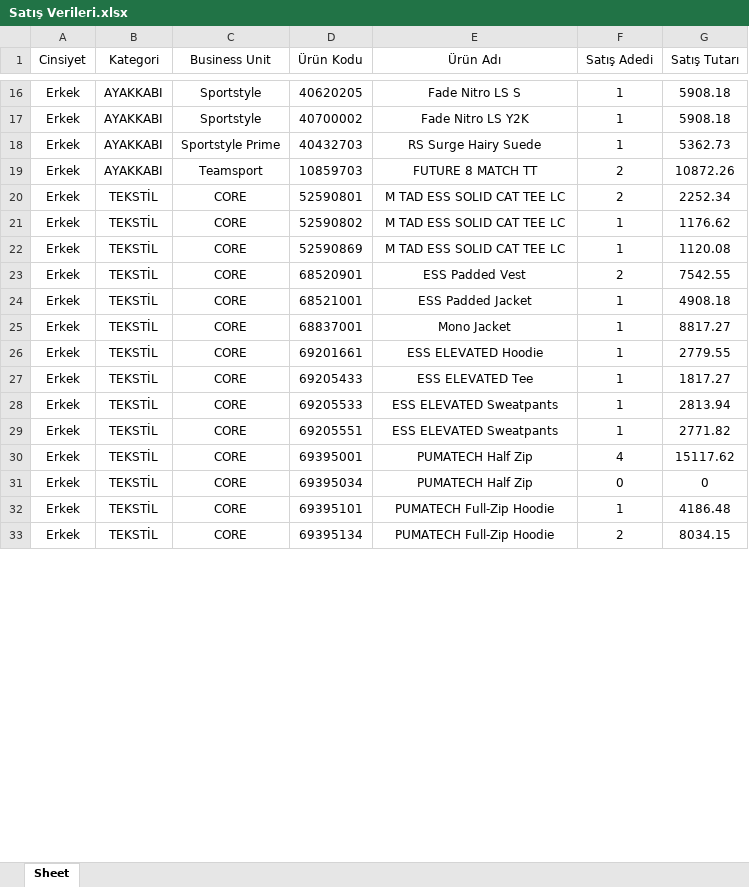
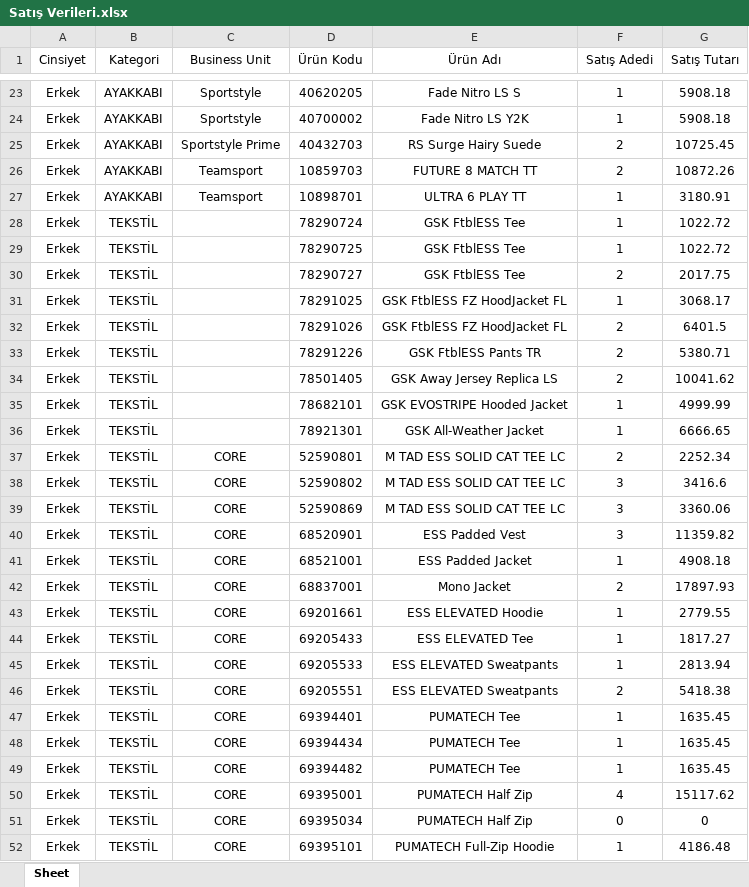
Before and after one commit to dagitmacmustafaberaat-create/puma-smart-assistant, an Excel workbook: Satış Verileri.xlsx, sheet Sheet, drawn as a sheet; only a part is shown, gaps mark what is left out; the shorter side is filled out with more unchanged rows; values as stored, in another font and other column widths than the file's, no borders; addresses are those after the commit; the diff covers the shown part only; the diff names each change by its address in the sheet, - before the commit and + after, or states it on an @@ line.

```diff
--- a/Satış Verileri.xlsx (sheet Sheet)
+++ b/Satış Verileri.xlsx (sheet Sheet)
-F25 (Satış Adedi): 1
+F25 (Satış Adedi): 2
-G25 (Satış Tutarı): 5362.73
+G25 (Satış Tutarı): 10725.45
+row 27: Erkek | AYAKKABI | Teamsport | 10898701 | ULTRA 6 PLAY TT | 1 | 3180.91
+row 28: Erkek | TEKSTİL |  | 78290724 | GSK FtblESS Tee | 1 | 1022.72
+row 29: Erkek | TEKSTİL |  | 78290725 | GSK FtblESS Tee | 1 | 1022.72
+row 30: Erkek | TEKSTİL |  | 78290727 | GSK FtblESS Tee | 2 | 2017.75
+row 31: Erkek | TEKSTİL |  | 78291025 | GSK FtblESS FZ HoodJacket FL | 1 | 3068.17
+row 32: Erkek | TEKSTİL |  | 78291026 | GSK FtblESS FZ HoodJacket FL | 2 | 6401.5
+row 33: Erkek | TEKSTİL |  | 78291226 | GSK FtblESS Pants TR | 2 | 5380.71
+row 34: Erkek | TEKSTİL |  | 78501405 | GSK Away Jersey Replica LS | 2 | 10041.62
+row 35: Erkek | TEKSTİL |  | 78682101 | GSK EVOSTRIPE Hooded Jacket | 1 | 4999.99
+row 36: Erkek | TEKSTİL |  | 78921301 | GSK All-Weather Jacket | 1 | 6666.65
-F38:F39 (Satış Adedi): 1
+F38:F39 (Satış Adedi): 3
-G38 (Satış Tutarı): 1176.62
+G38 (Satış Tutarı): 3416.6
-G39 (Satış Tutarı): 1120.08
+G39 (Satış Tutarı): 3360.06
-F40 (Satış Adedi): 2
+F40 (Satış Adedi): 3
-G40 (Satış Tutarı): 7542.55
+G40 (Satış Tutarı): 11359.82
-F42 (Satış Adedi): 1
+F42 (Satış Adedi): 2
-G42 (Satış Tutarı): 8817.27
+G42 (Satış Tutarı): 17897.93
-F46 (Satış Adedi): 1
+F46 (Satış Adedi): 2
-G46 (Satış Tutarı): 2771.82
+G46 (Satış Tutarı): 5418.38
+row 47: Erkek | TEKSTİL | CORE | 69394401 | PUMATECH Tee | 1 | 1635.45
+row 48: Erkek | TEKSTİL | CORE | 69394434 | PUMATECH Tee | 1 | 1635.45
+row 49: Erkek | TEKSTİL | CORE | 69394482 | PUMATECH Tee | 1 | 1635.45
```
Also changed, not shown: 45 added rows, 1 removed row and 18 edited cells elsewhere in this sheet, Güncel Stok.xlsx, KASIM PERSONEL FATURA VE ÜRÜN ADEDİ HEDEF.xlsx, 2 other files.
